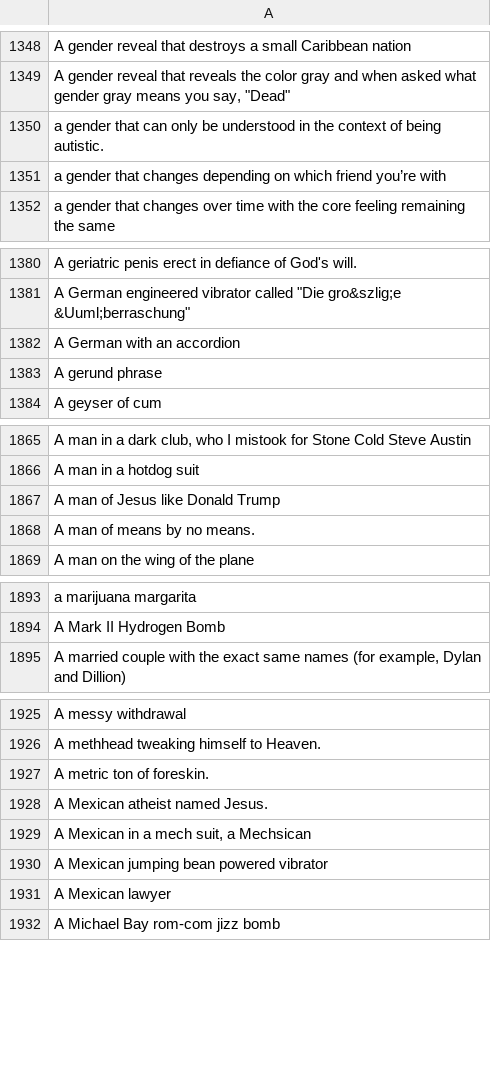
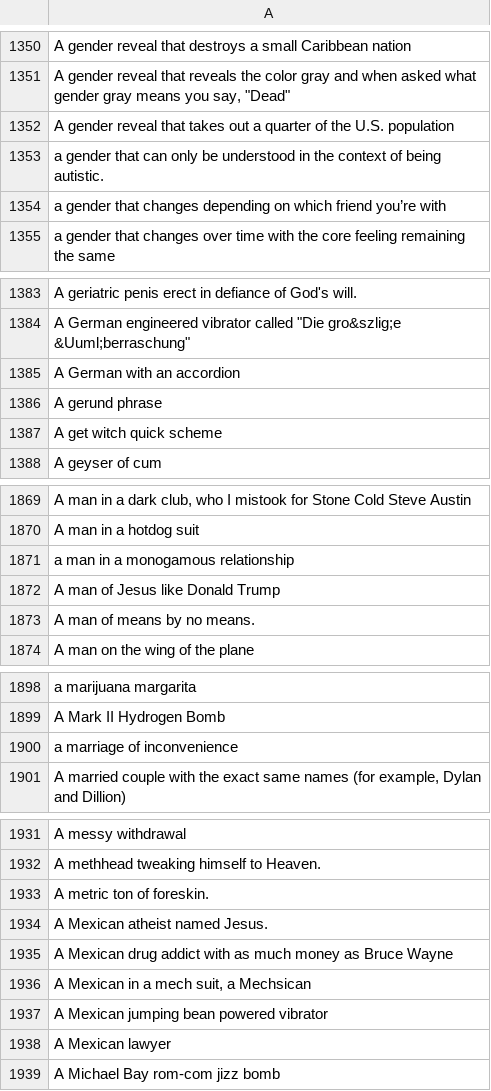
Before and after one commit to amdewstow/CAHIdeas, a CSV file: _r_cahideas__cards_white_.csv, drawn as a sheet; only a part is shown, gaps mark what is left out; the diff covers the shown part only; the diff names each change by its address in the sheet, - before the commit and + after, or states it on an @@ line.

```diff
--- a/_r_cahideas__cards_white_.csv
+++ b/_r_cahideas__cards_white_.csv
+row 1352: A gender reveal that takes out a quarter of the U.S. population
+row 1387: A get witch quick scheme
+row 1871: a man in a monogamous relationship
+row 1900: a marriage of inconvenience
+row 1935: A Mexican drug addict with as much money as Bruce Wayne
```
Also changed, not shown: 79 added rows elsewhere in this file, _r_cahideas__cards_black_.csv, 7 other files.
